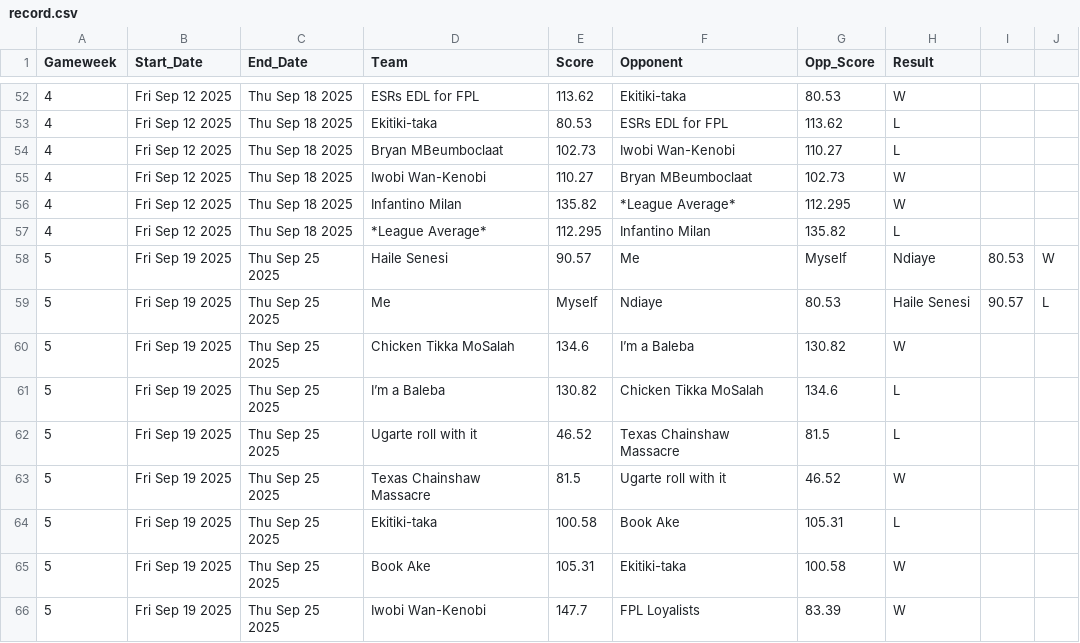
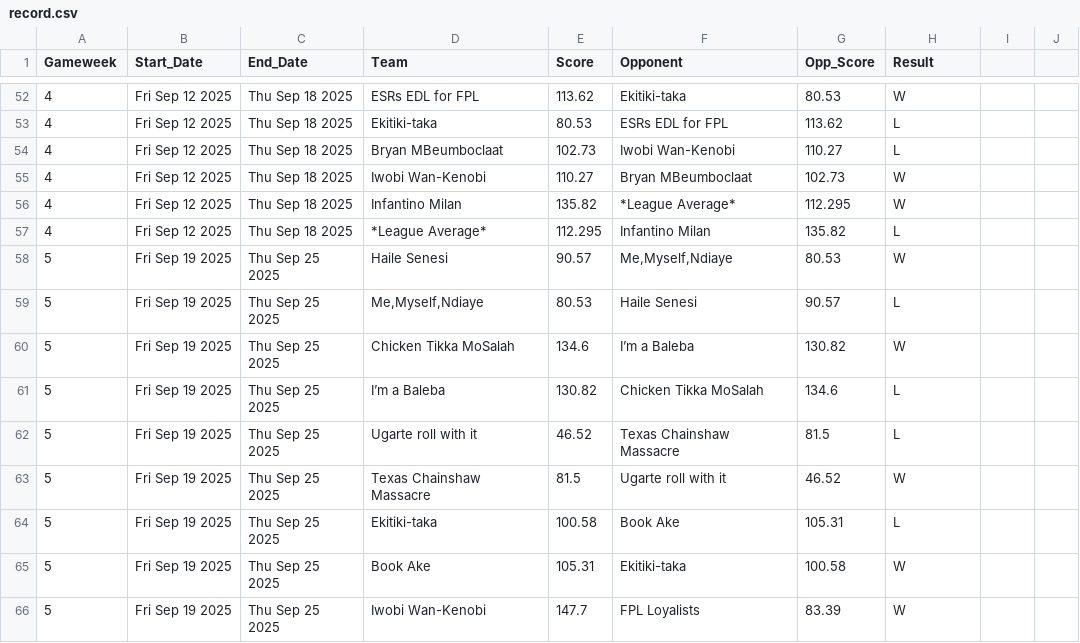
Before and after one commit to d4nk3nt/fantrax_breakaway_super_league.io, a CSV file: docs/record.csv, drawn as a sheet; only a part is shown, gaps mark what is left out; the diff covers the shown part only.

```diff
--- a/docs/record.csv
+++ b/docs/record.csv
@@ -57,4 +57,4 @@ Gameweek,Start_Date,End_Date,Team,Score,Opponent,Opp_Score,Result
 4,Fri Sep 12 2025,Thu Sep 18 2025,*League Average*,112.295,Infantino Milan,135.82,L
-5,Fri Sep 19 2025,Thu Sep 25 2025,Haile Senesi,90.57,Me,Myself,Ndiaye,80.53,W
-5,Fri Sep 19 2025,Thu Sep 25 2025,Me,Myself,Ndiaye,80.53,Haile Senesi,90.57,L
+5,Fri Sep 19 2025,Thu Sep 25 2025,Haile Senesi,90.57,"Me,Myself,Ndiaye",80.53,W
+5,Fri Sep 19 2025,Thu Sep 25 2025,"Me,Myself,Ndiaye",80.53,Haile Senesi,90.57,L
 5,Fri Sep 19 2025,Thu Sep 25 2025,Chicken Tikka MoSalah,134.6,I’m a Baleba,130.82,W
```
Also changed, not shown: 48 edited cells elsewhere in this file.
